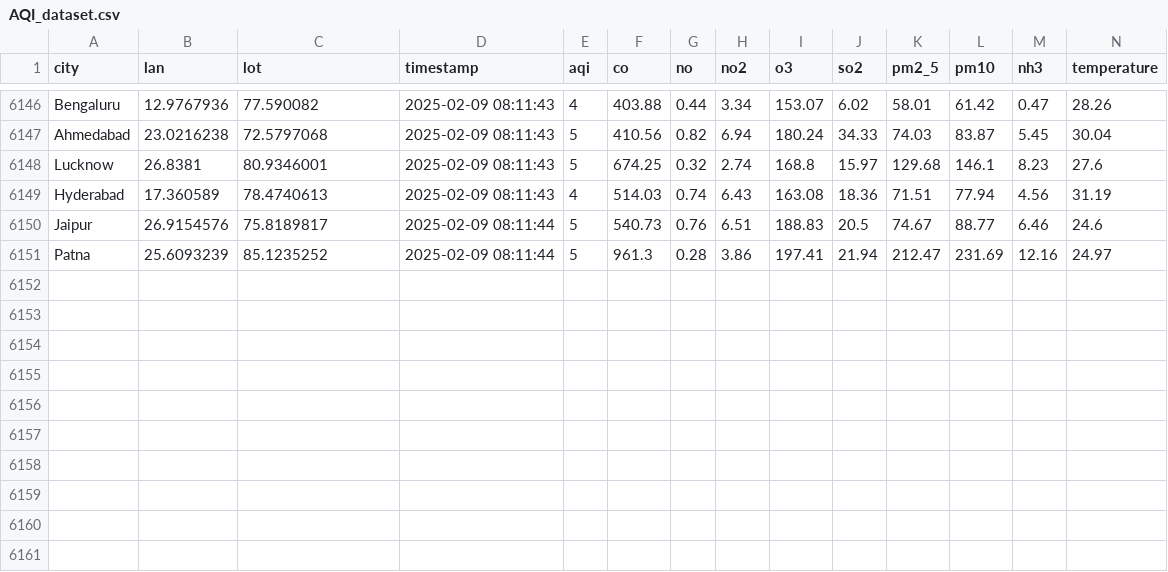
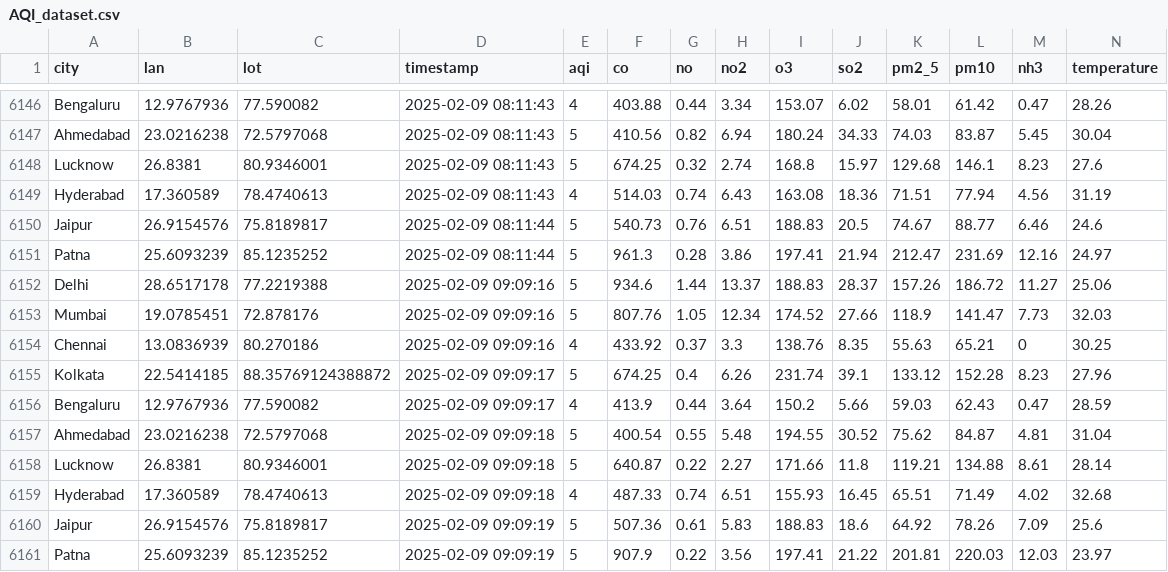
Before and after one commit to Suriyaskrs/AQI_COLLECTOR, a CSV file: data/AQI_dataset.csv, drawn as a sheet; only a part is shown, gaps mark what is left out; rows hold the shown columns only; the diff names each change by its address in the sheet, - before the commit and + after, or states it on an @@ line.

```diff
--- a/data/AQI_dataset.csv
+++ b/data/AQI_dataset.csv
+row 6152: Delhi | 28.6517178 | 77.2219388 | 2025-02-09 09:09:16 | 5 | 934.6 | 1.44 | 13.37 | 188.83 | 28.37 | 157.26 | 186.72 | 11.27 | 25.06
+row 6153: Mumbai | 19.0785451 | 72.878176 | 2025-02-09 09:09:16 | 5 | 807.76 | 1.05 | 12.34 | 174.52 | 27.66 | 118.9 | 141.47 | 7.73 | 32.03
+row 6154: Chennai | 13.0836939 | 80.270186 | 2025-02-09 09:09:16 | 4 | 433.92 | 0.37 | 3.3 | 138.76 | 8.35 | 55.63 | 65.21 | 0 | 30.25
+row 6155: Kolkata | 22.5414185 | 88.35769124388872 | 2025-02-09 09:09:17 | 5 | 674.25 | 0.4 | 6.26 | 231.74 | 39.1 | 133.12 | 152.28 | 8.23 | 27.96
+row 6156: Bengaluru | 12.9767936 | 77.590082 | 2025-02-09 09:09:17 | 4 | 413.9 | 0.44 | 3.64 | 150.2 | 5.66 | 59.03 | 62.43 | 0.47 | 28.59
+row 6157: Ahmedabad | 23.0216238 | 72.5797068 | 2025-02-09 09:09:18 | 5 | 400.54 | 0.55 | 5.48 | 194.55 | 30.52 | 75.62 | 84.87 | 4.81 | 31.04
+row 6158: Lucknow | 26.8381 | 80.9346001 | 2025-02-09 09:09:18 | 5 | 640.87 | 0.22 | 2.27 | 171.66 | 11.8 | 119.21 | 134.88 | 8.61 | 28.14
+row 6159: Hyderabad | 17.360589 | 78.4740613 | 2025-02-09 09:09:18 | 4 | 487.33 | 0.74 | 6.51 | 155.93 | 16.45 | 65.51 | 71.49 | 4.02 | 32.68
+row 6160: Jaipur | 26.9154576 | 75.8189817 | 2025-02-09 09:09:19 | 5 | 507.36 | 0.61 | 5.83 | 188.83 | 18.6 | 64.92 | 78.26 | 7.09 | 25.6
+row 6161: Patna | 25.6093239 | 85.1235252 | 2025-02-09 09:09:19 | 5 | 907.9 | 0.22 | 3.56 | 197.41 | 21.22 | 201.81 | 220.03 | 12.03 | 23.97
```
